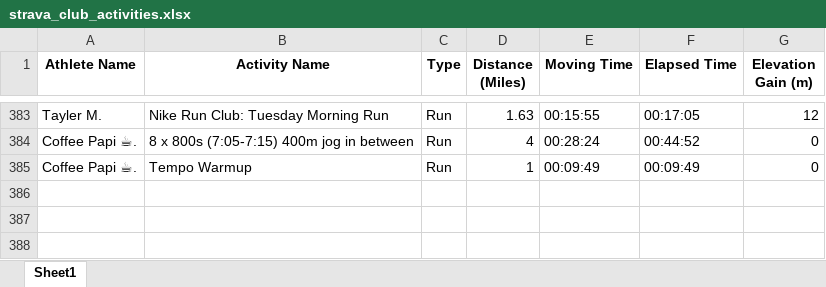
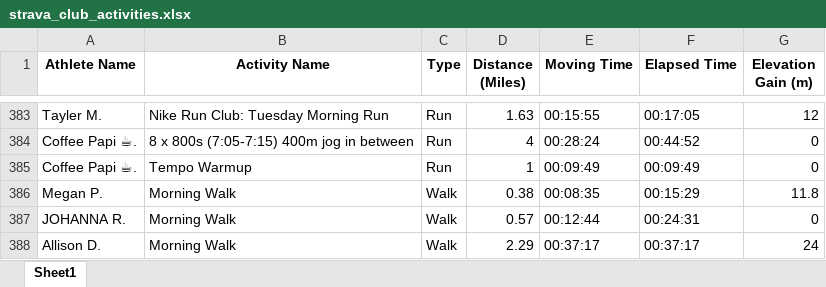
Before and after one commit to aiteam5-hub/TeamDistanceChallenge, an Excel workbook: strava_club_activities.xlsx, sheet Sheet1, drawn as a sheet; only a part is shown, gaps mark what is left out; values as stored, in another font and other column widths than the file's, no borders; the diff names each change by its address in the sheet, - before the commit and + after, or states it on an @@ line.

```diff
--- a/strava_club_activities.xlsx (sheet Sheet1)
+++ b/strava_club_activities.xlsx (sheet Sheet1)
+row 386: Megan P. | Morning Walk | Walk | 0.38 | 00:08:35 | 00:15:29 | 11.8
+row 387: JOHANNA R. | Morning Walk | Walk | 0.57 | 00:12:44 | 00:24:31 | 0
+row 388: Allison D. | Morning Walk | Walk | 2.29 | 00:37:17 | 00:37:17 | 24
```
Also changed, not shown: 1 other file.
